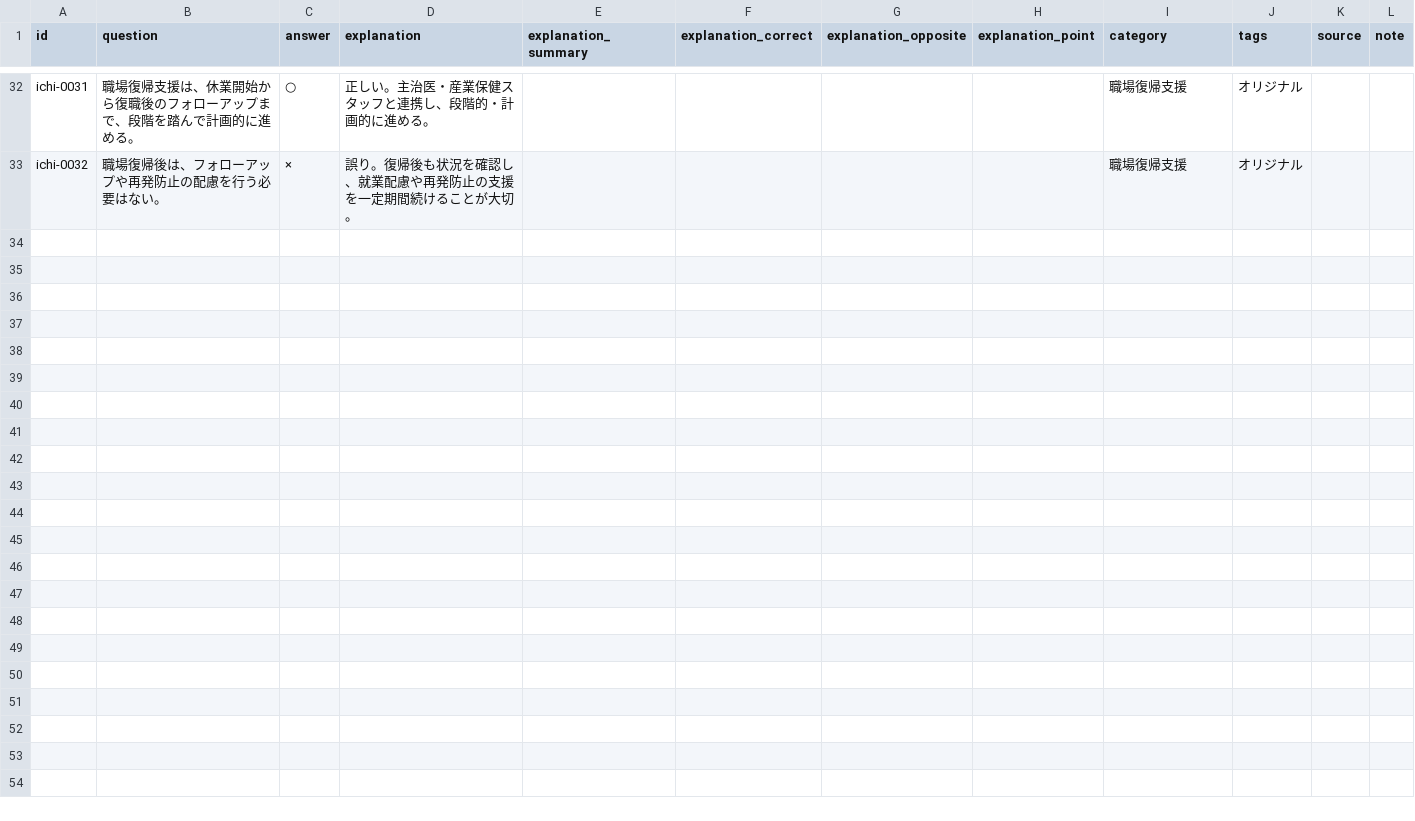
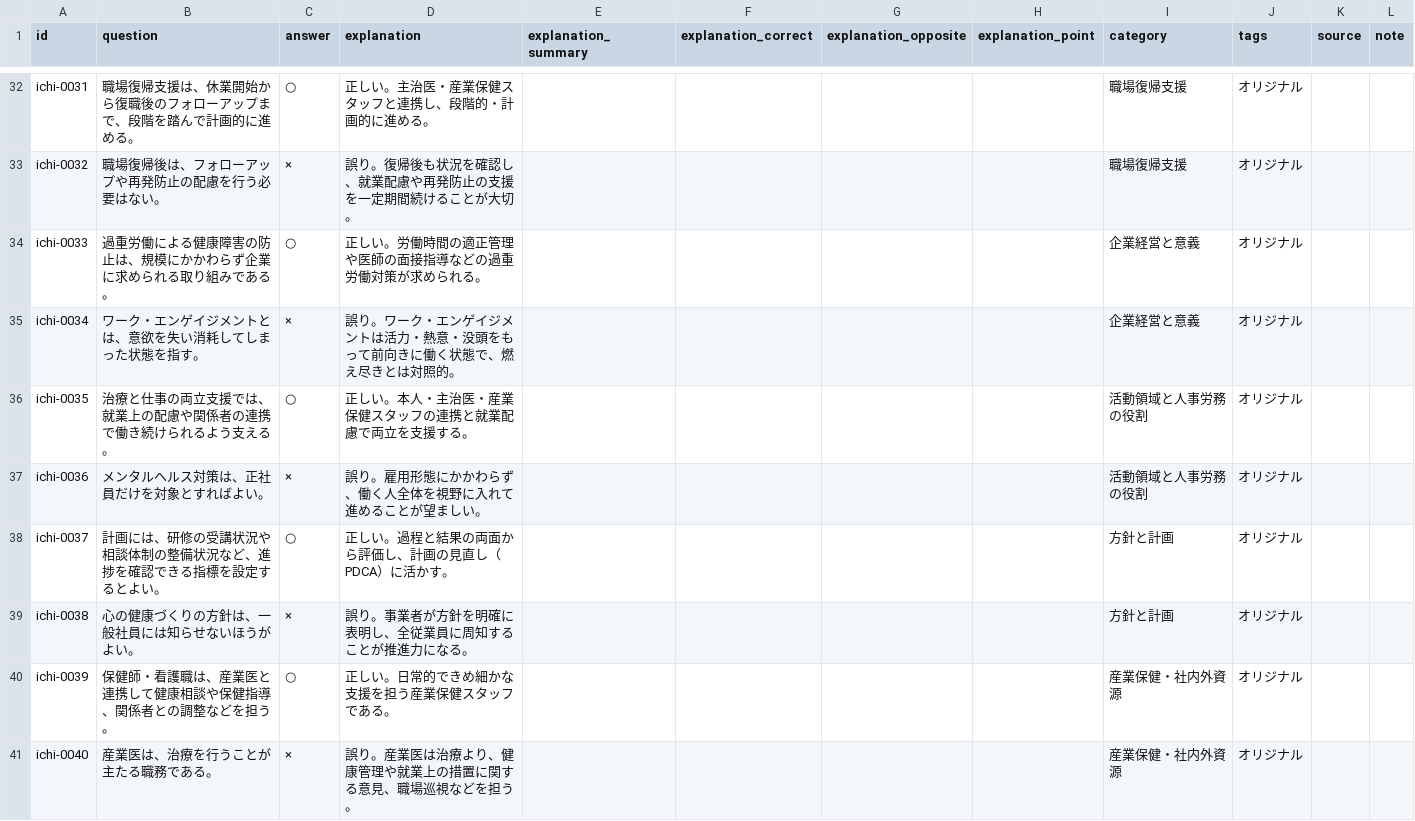
Before and after one commit to takkenshiken2026-sudo/mentalhealth-master, a CSV file: grades/master/data/ichimon_questions.csv, drawn as a sheet; only a part is shown, gaps mark what is left out; the diff covers the shown part only.

```diff
--- a/grades/master/data/ichimon_questions.csv
+++ b/grades/master/data/ichimon_questions.csv
@@ -33 +33,9 @@ ichi-0031,職場復帰支援は、休業開始から復職後のフォローア
 ichi-0032,職場復帰後は、フォローアップや再発防止の配慮を行う必要はない。,×,誤り。復帰後も状況を確認し、就業配慮や再発防止の支援を一定期間続けることが大切。,,,,,職場復帰支援,オリジナル,,
+ichi-0033,過重労働による健康障害の防止は、規模にかかわらず企業に求められる取り組みである。,○,正しい。労働時間の適正管理や医師の面接指導などの過重労働対策が求められる。,,,,,企業経営と意義,オリジナル,,
+ichi-0034,ワーク・エンゲイジメントとは、意欲を失い消耗してしまった状態を指す。,×,誤り。ワーク・エンゲイジメントは活力・熱意・没頭をもって前向きに働く状態で、燃え尽きとは対照的。,,,,,企業経営と意義,オリジナル,,
+ichi-0035,治療と仕事の両立支援では、就業上の配慮や関係者の連携で働き続けられるよう支える。,○,正しい。本人・主治医・産業保健スタッフの連携と就業配慮で両立を支援する。,,,,,活動領域と人事労務の役割,オリジナル,,
+ichi-0036,メンタルヘルス対策は、正社員だけを対象とすればよい。,×,誤り。雇用形態にかかわらず、働く人全体を視野に入れて進めることが望ましい。,,,,,活動領域と人事労務の役割,オリジナル,,
+ichi-0037,計画には、研修の受講状況や相談体制の整備状況など、進捗を確認できる指標を設定するとよい。,○,正しい。過程と結果の両面から評価し、計画の見直し（PDCA）に活かす。,,,,,方針と計画,オリジナル,,
+ichi-0038,心の健康づくりの方針は、一般社員には知らせないほうがよい。,×,誤り。事業者が方針を明確に表明し、全従業員に周知することが推進力になる。,,,,,方針と計画,オリジナル,,
+ichi-0039,保健師・看護職は、産業医と連携して健康相談や保健指導、関係者との調整などを担う。,○,正しい。日常的できめ細かな支援を担う産業保健スタッフである。,,,,,産業保健・社内外資源,オリジナル,,
+ichi-0040,産業医は、治療を行うことが主たる職務である。,×,誤り。産業医は治療より、健康管理や就業上の措置に関する意見、職場巡視などを担う。,,,,,産業保健・社内外資源,オリジナル,,
```
Also changed, not shown: 8 added rows elsewhere in this file.
